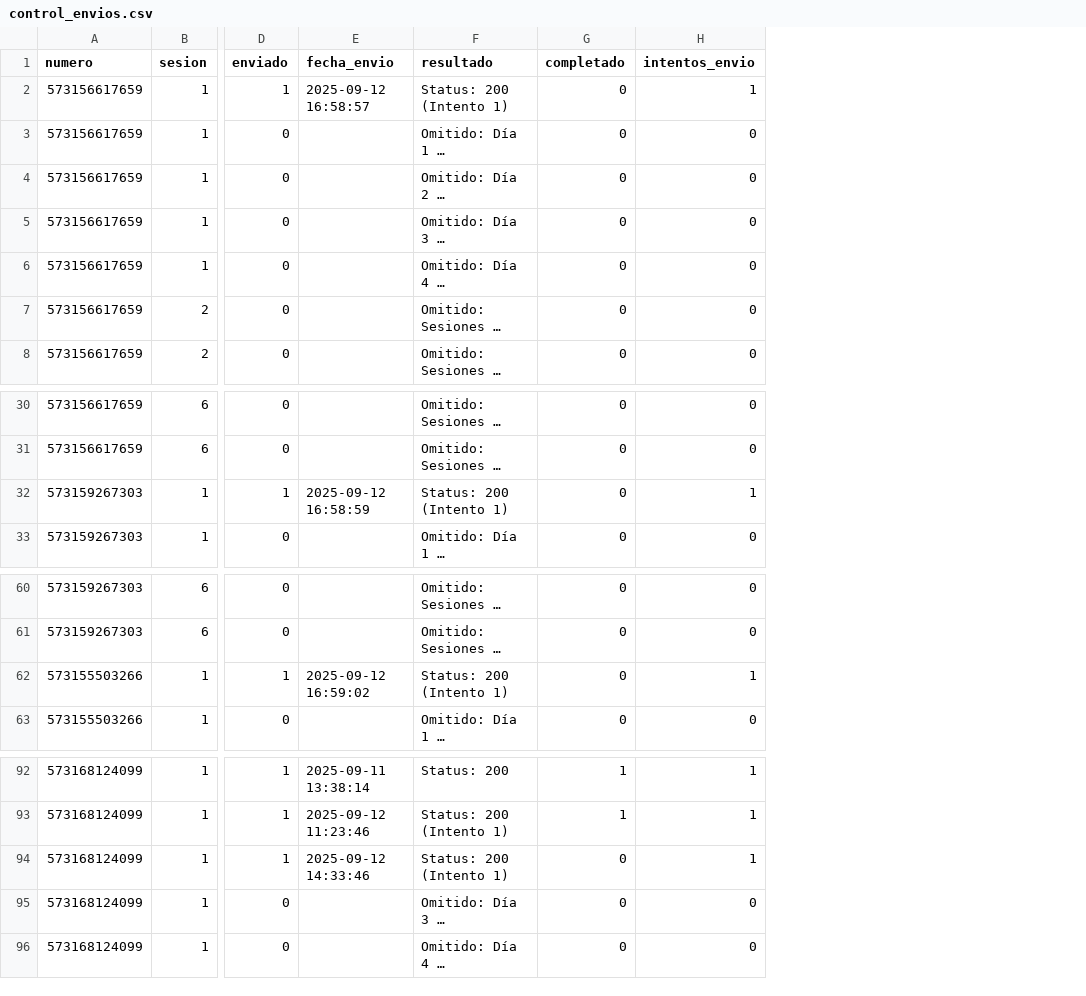
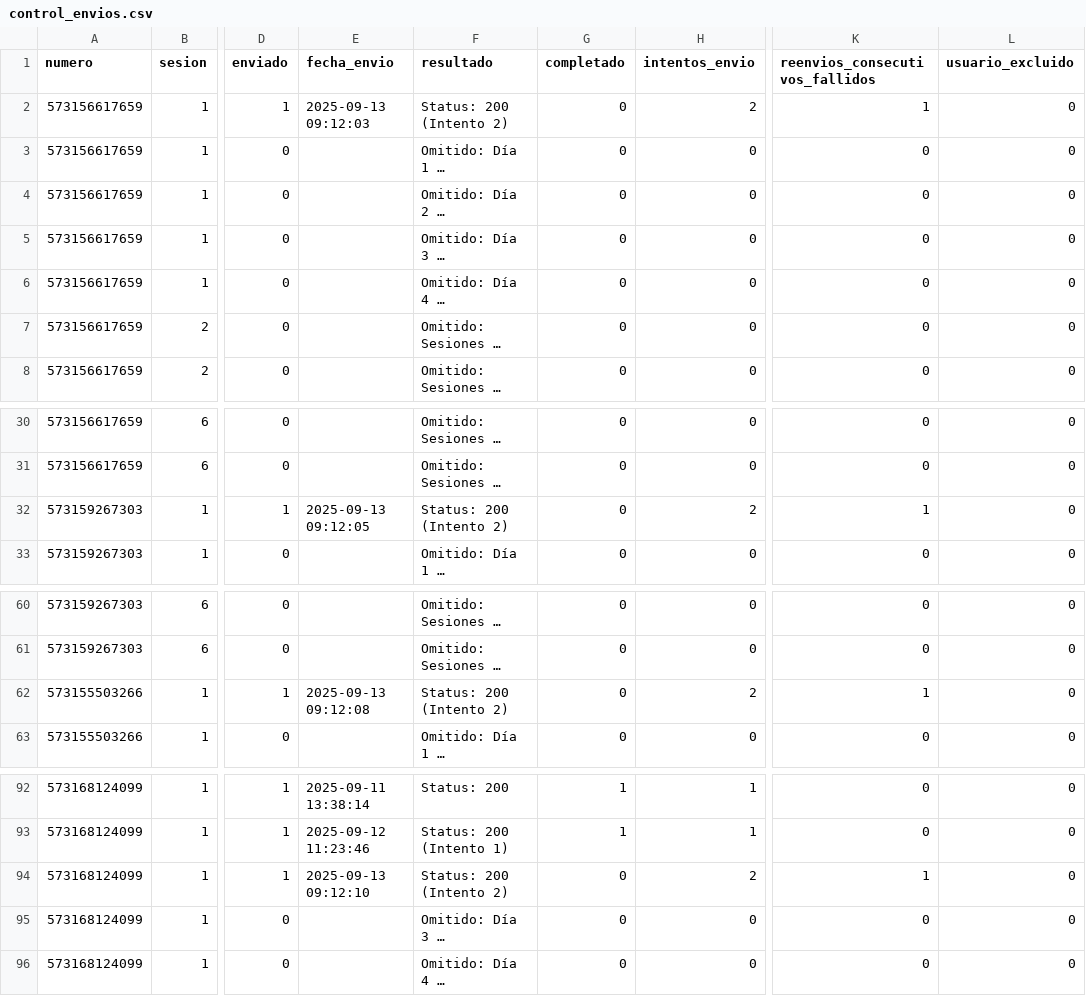
Before and after one commit to Rodato/AMA-Bot_automation, a CSV file: control_envios.csv, drawn as a sheet; only a part is shown, gaps mark what is left out; long unchanged cells end in …; the diff names each change by its address in the sheet, - before the commit and + after, or states it on an @@ line.

```diff
--- a/control_envios.csv
+++ b/control_envios.csv
+column K (reenvios_consecutivos_fallidos), rows 2-8: 1 | 0 | 0 | 0 | 0 | 0 | 0; rows 30-33: 0 | 0 | 1 | 0; rows 60-63: 0 | 0 | 1 | 0; rows 92-96: 0 | 0 | 1 | 0 | 0
+column L (usuario_excluido), rows 2-8: all 0; rows 30-33: all 0; rows 60-63: all 0; rows 92-96: all 0
-E2 (fecha_envio): 2025-09-12 16:58:57
+E2 (fecha_envio): 2025-09-13 09:12:03
-F2 (resultado): Status: 200 (Intento 1)
+F2 (resultado): Status: 200 (Intento 2)
-H2 (intentos_envio): 1
+H2 (intentos_envio): 2
-E32 (fecha_envio): 2025-09-12 16:58:59
+E32 (fecha_envio): 2025-09-13 09:12:05
-F32 (resultado): Status: 200 (Intento 1)
+F32 (resultado): Status: 200 (Intento 2)
-H32 (intentos_envio): 1
+H32 (intentos_envio): 2
-E62 (fecha_envio): 2025-09-12 16:59:02
+E62 (fecha_envio): 2025-09-13 09:12:08
-F62 (resultado): Status: 200 (Intento 1)
+F62 (resultado): Status: 200 (Intento 2)
-H62 (intentos_envio): 1
+H62 (intentos_envio): 2
-E94 (fecha_envio): 2025-09-12 14:33:46
+E94 (fecha_envio): 2025-09-13 09:12:10
-F94 (resultado): Status: 200 (Intento 1)
+F94 (resultado): Status: 200 (Intento 2)
-H94 (intentos_envio): 1
+H94 (intentos_envio): 2
```
